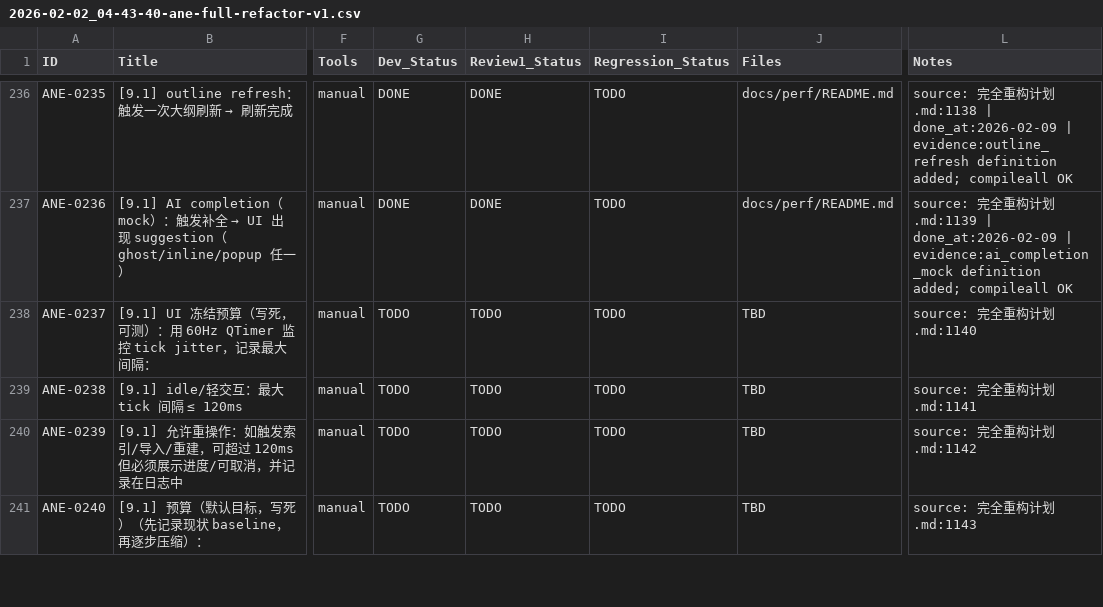
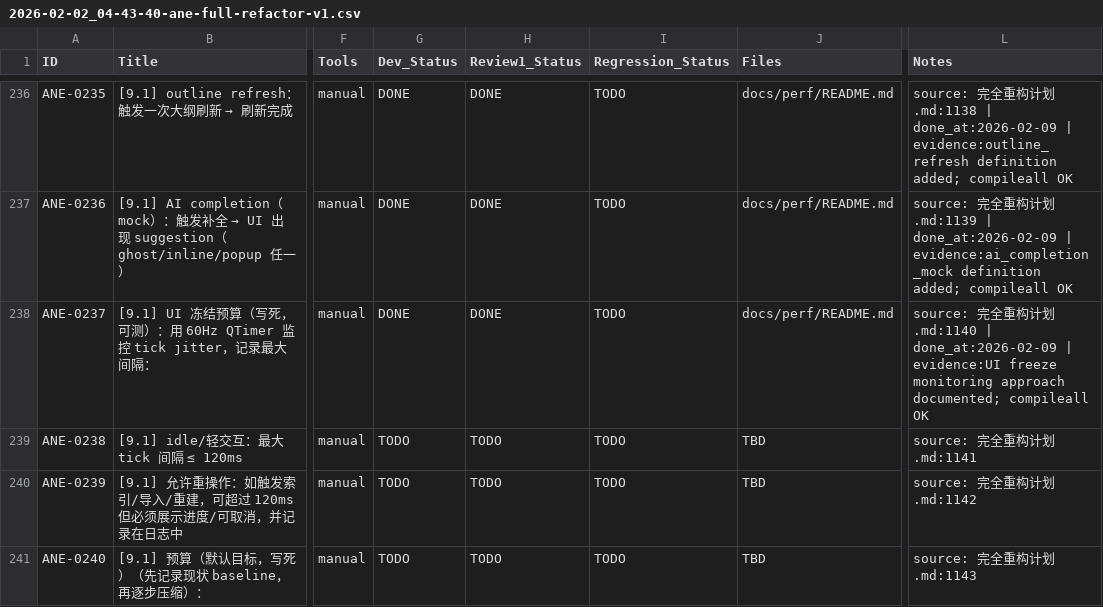
Before and after one commit to inliver233/Ai-Novel-Editor, a CSV file: issues/2026-02-02_04-43-40-ane-full-refactor-v1.csv, drawn as a sheet; only a part is shown, gaps mark what is left out; the diff names each change by its address in the sheet, - before the commit and + after, or states it on an @@ line.

```diff
--- a/issues/2026-02-02_04-43-40-ane-full-refactor-v1.csv
+++ b/issues/2026-02-02_04-43-40-ane-full-refactor-v1.csv
-G238 (Dev_Status): TODO
+G238 (Dev_Status): DONE
-H238 (Review1_Status): TODO
+H238 (Review1_Status): DONE
-J238 (Files): TBD
+J238 (Files): docs/perf/README.md
-L238 (Notes): …划.md:1140
+L238 (Notes): …划.md:1140 | done_at:2026-02-09 | evidence:UI freeze monitoring approach documented; compileall OK
```
Also changed, not shown: 1 other file.
